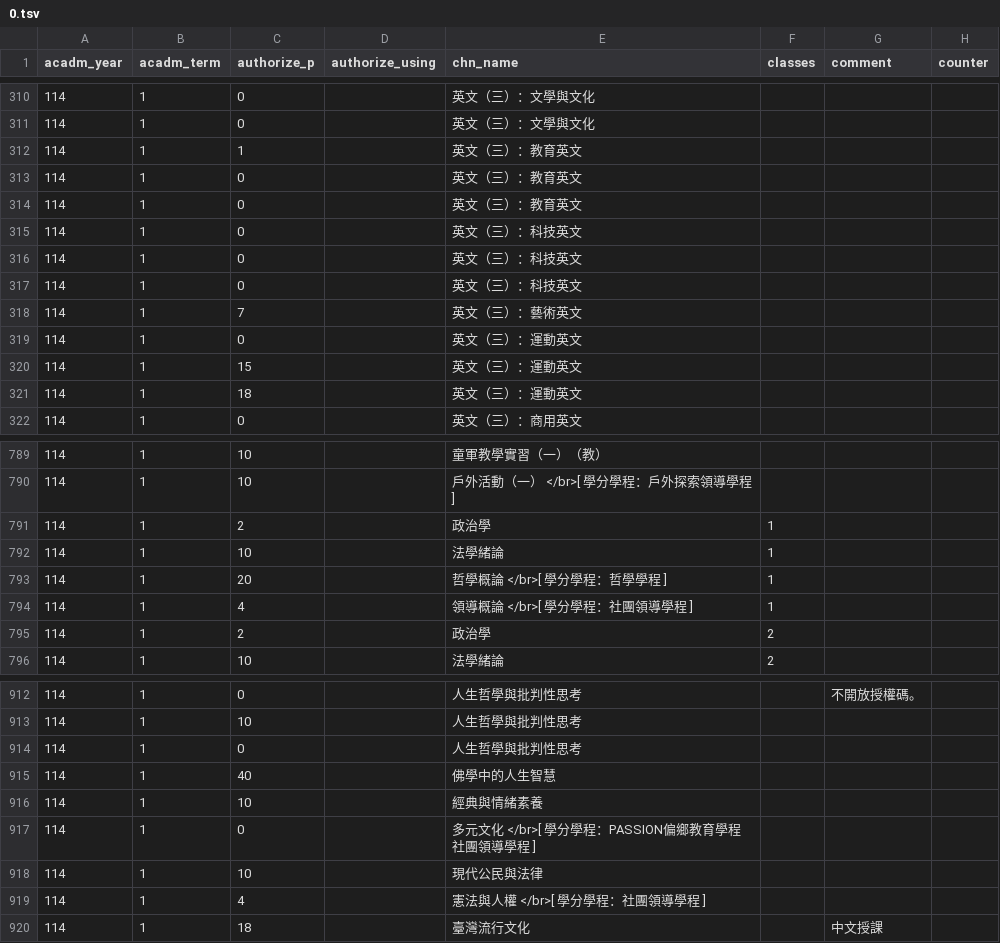
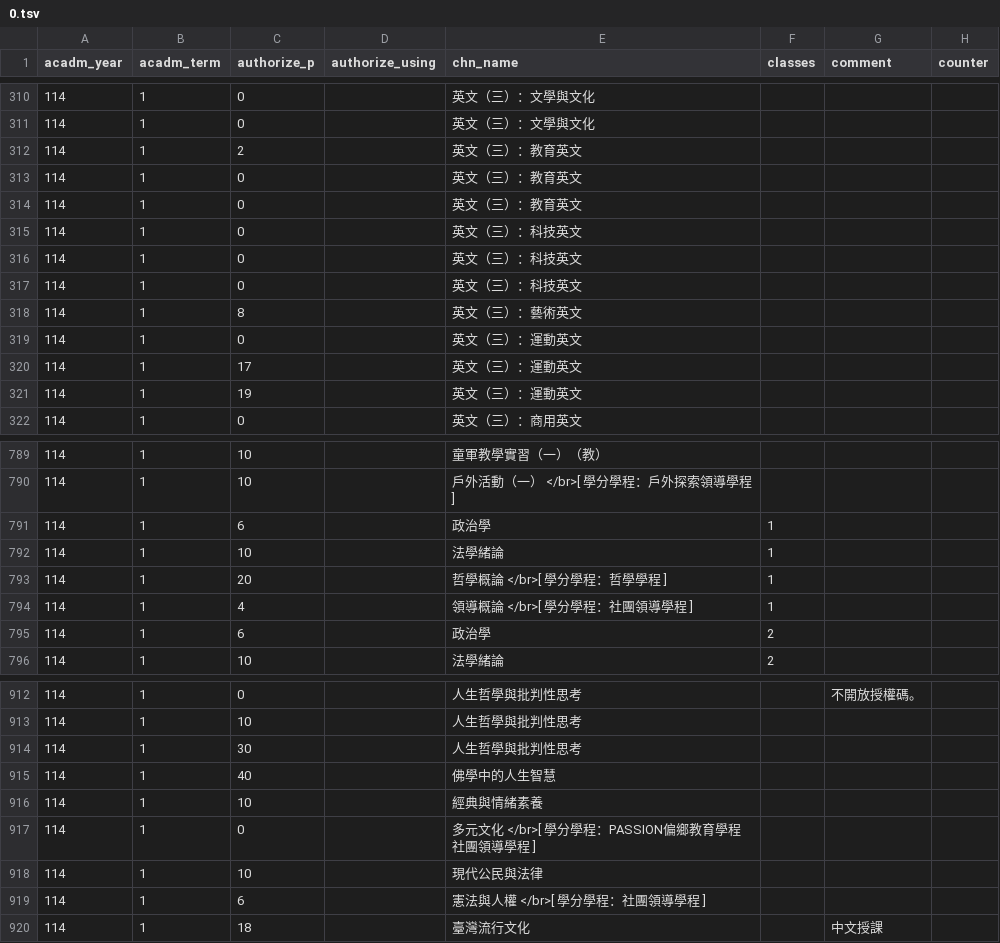
Before and after one commit to sun92122/ntnux-frontend, a TSV file: public/data/114-1/0.tsv, drawn as a sheet; only a part is shown, gaps mark what is left out; the diff covers the shown part only; the diff names each change by its address in the sheet, - before the commit and + after, or states it on an @@ line.

```diff
--- a/public/data/114-1/0.tsv
+++ b/public/data/114-1/0.tsv
-C312 (authorize_p): 1
+C312 (authorize_p): 2
-C318 (authorize_p): 7
+C318 (authorize_p): 8
-C320 (authorize_p): 15
+C320 (authorize_p): 17
-C321 (authorize_p): 18
+C321 (authorize_p): 19
-C791 (authorize_p): 2
+C791 (authorize_p): 6
-C795 (authorize_p): 2
+C795 (authorize_p): 6
-C914 (authorize_p): 0
+C914 (authorize_p): 30
-C919 (authorize_p): 4
+C919 (authorize_p): 6
```
Also changed, not shown: 3 edited cells elsewhere in this file, public/data/114-1/1.tsv, public/data/114-1/2.tsv.
